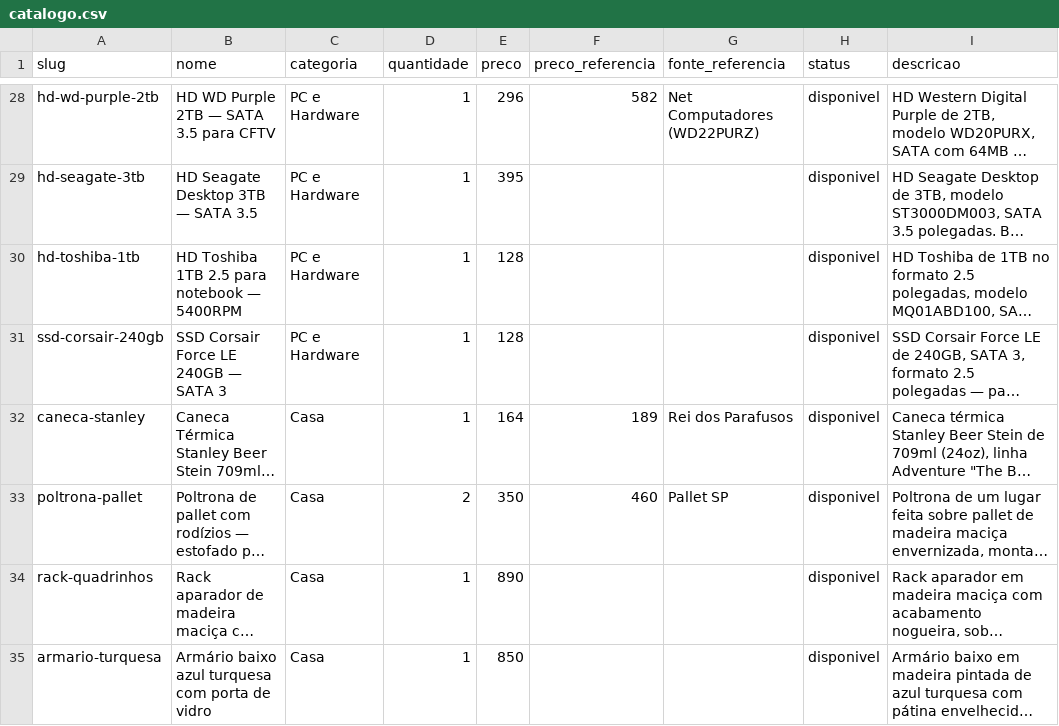
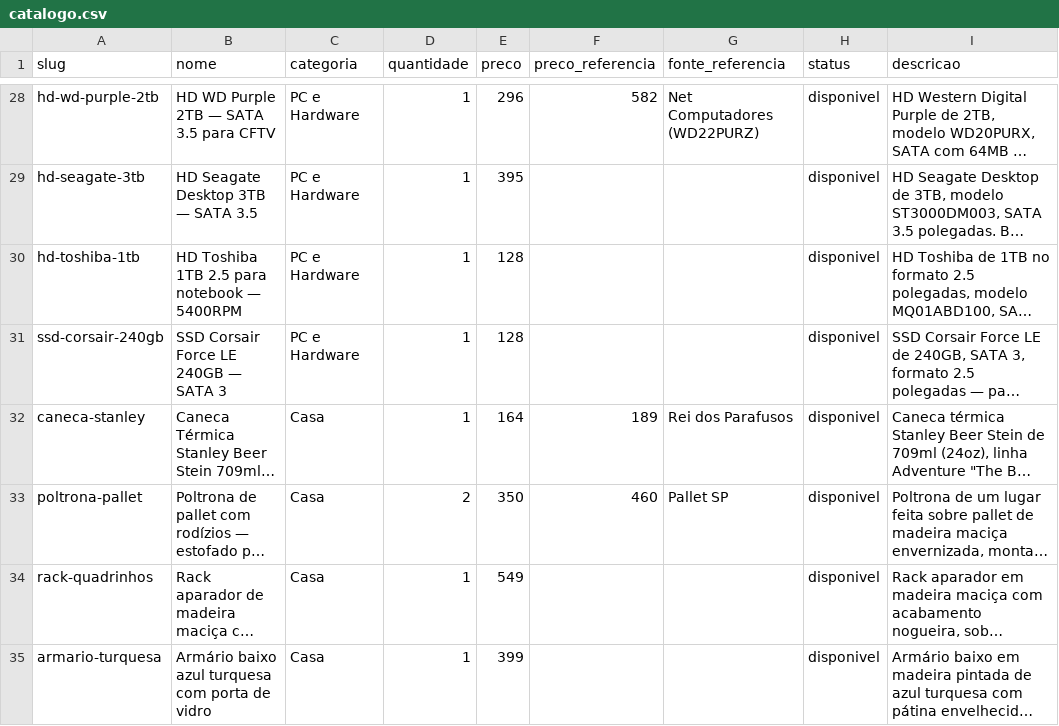
Before and after one commit to vieiradiego/bazar-do-diego, a CSV file: catalogo.csv, drawn as a sheet; only a part is shown, gaps mark what is left out; long unchanged cells end in …; the diff names each change by its address in the sheet, - before the commit and + after, or states it on an @@ line.

```diff
--- a/catalogo.csv
+++ b/catalogo.csv
-E34 (preco): 890
+E34 (preco): 549
-E35 (preco): 850
+E35 (preco): 399
```
Also changed, not shown: docs/facebook-catalogo.csv, facebook-catalogo.csv, 16 other files.
